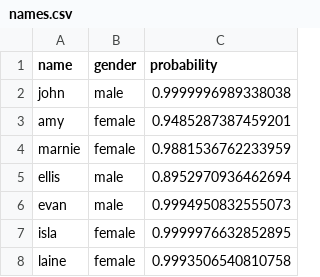
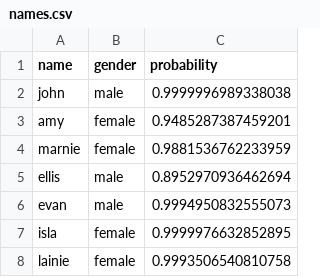
Before and after one commit to ellisbrown/name2gender, a CSV file: naive_bayes/names.csv, drawn as a sheet.

```diff
--- a/naive_bayes/names.csv
+++ b/naive_bayes/names.csv
@@ -7,2 +7,2 @@ evan,male,0.9994950832555073
 isla,female,0.9999976632852895
-laine,female,0.9993506540810758
+lainie,female,0.9993506540810758
```
Also changed, not shown: naive_bayes/out.csv, 4 other files.
